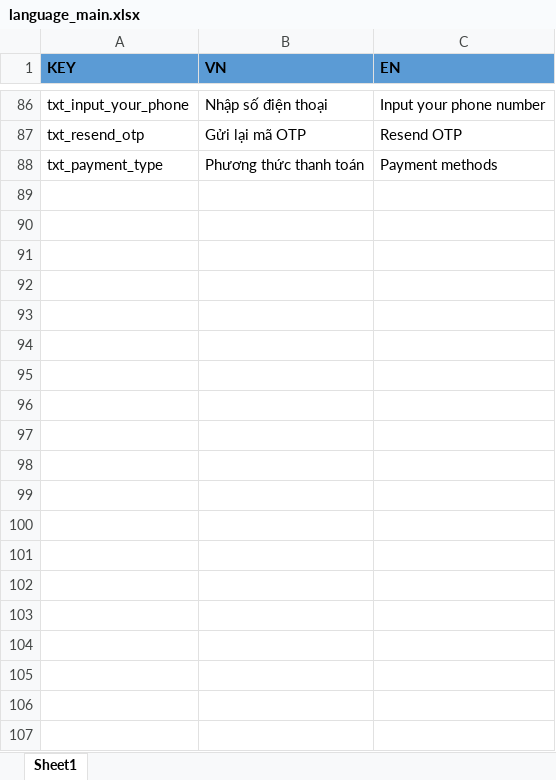
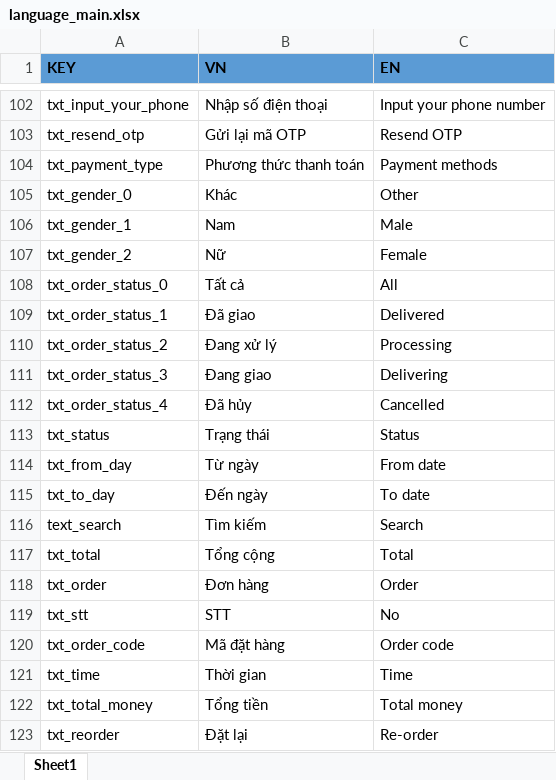
Before and after one commit to PLHB1712289/customer-delivery-food, an Excel workbook: tools/text-wrapper/language_main.xlsx, sheet Sheet1, drawn as a sheet; only a part is shown, gaps mark what is left out; values as stored, in another font and other column widths than the file's, no borders; the diff covers the shown part only; the diff names each change by its address in the sheet, - before the commit and + after, or states it on an @@ line.

Commit message:
[Profile] create page update profile & order history (UI, data & fake API)

```diff
--- a/tools/text-wrapper/language_main.xlsx (sheet Sheet1)
+++ b/tools/text-wrapper/language_main.xlsx (sheet Sheet1)
+row 105: txt_gender_0 | Khác | Other
+row 106: txt_gender_1 | Nam | Male
+row 107: txt_gender_2 | Nữ | Female
+row 108: txt_order_status_0 | Tất cả | All
+row 109: txt_order_status_1 | Đã giao | Delivered
+row 110: txt_order_status_2 | Đang xử lý | Processing
+row 111: txt_order_status_3 | Đang giao | Delivering
+row 112: txt_order_status_4 | Đã hủy | Cancelled
+row 113: txt_status | Trạng thái | Status
+row 114: txt_from_day | Từ ngày | From date
+row 115: txt_to_day | Đến ngày | To date
+row 116: text_search | Tìm kiếm | Search
+row 117: txt_total | Tổng cộng | Total
+row 118: txt_order | Đơn hàng | Order
+row 119: txt_stt | STT | No
+row 120: txt_order_code | Mã đặt hàng | Order code
+row 121: txt_time | Thời gian | Time
+row 122: txt_total_money | Tổng tiền | Total money
+row 123: txt_reorder | Đặt lại | Re-order
```
Also changed, not shown: 27 added rows and 25 edited cells elsewhere in this sheet, 35 other files.
